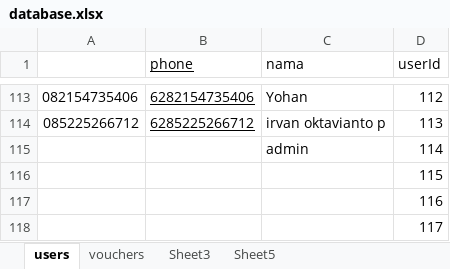
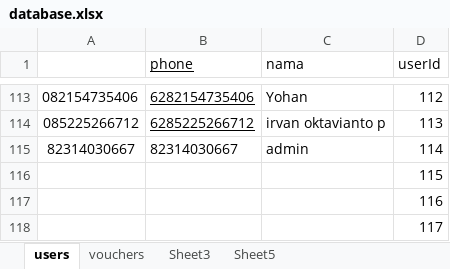
Before and after one commit to rizki31/whatsapp-voucher-bot, an Excel workbook: database.xlsx, sheet users, drawn as a sheet; only a part is shown, gaps mark what is left out; values as stored, in another font and other column widths than the file's, no borders; table styles not drawn; the diff names each change by its address in the sheet, - before the commit and + after, or states it on an @@ line.

```diff
--- a/database.xlsx (sheet users)
+++ b/database.xlsx (sheet users)
-A115: (empty)
+A115: 82314030667
-B115 (phone): (empty)
+B115 (phone): 82314030667
```
Also changed, not shown: 1 other file.
